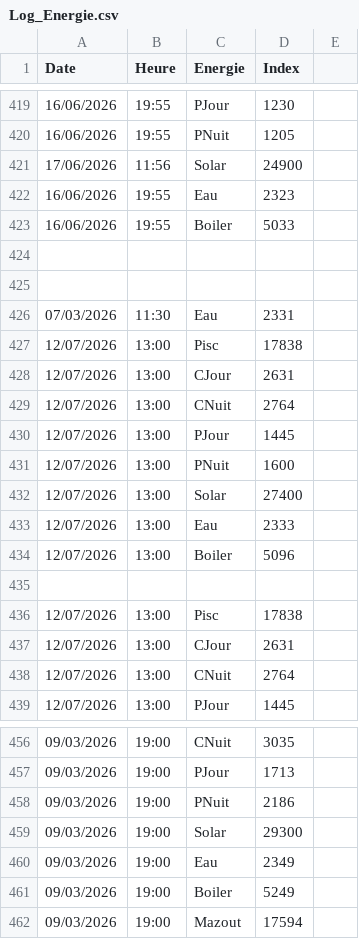
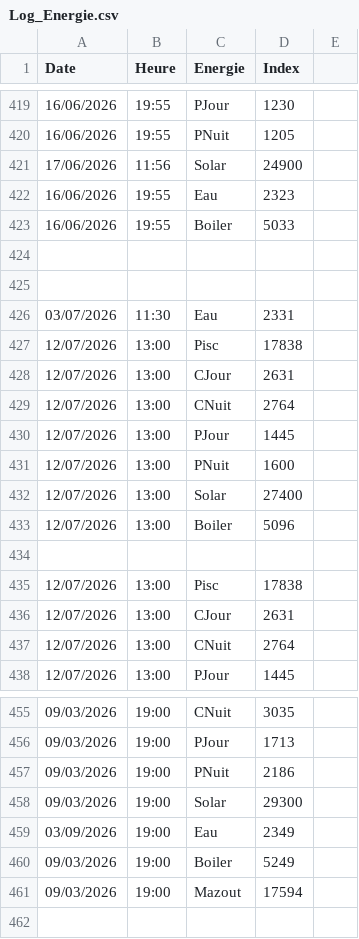
Before and after one commit to jcb20260806/Energie_Home, a CSV file: Log_Energie.csv, drawn as a sheet; only a part is shown, gaps mark what is left out.

```diff
--- a/Log_Energie.csv
+++ b/Log_Energie.csv
@@ -425,3 +425,3 @@ Date,Heure,Energie,Index,
 ,,,,
-07/03/2026,11:30,Eau,2331,
+03/07/2026,11:30,Eau,2331,
 12/07/2026,13:00,Pisc,17838,
@@ -432,3 +432,2 @@ Date,Heure,Energie,Index,
 12/07/2026,13:00,Solar,27400,
-12/07/2026,13:00,Eau,2333,
 12/07/2026,13:00,Boiler,5096,
@@ -459,3 +458,3 @@ Date,Heure,Energie,Index,
 09/03/2026,19:00,Solar,29300,
-09/03/2026,19:00,Eau,2349,
+03/09/2026,19:00,Eau,2349,
 09/03/2026,19:00,Boiler,5249,
```
Also changed, not shown: 4 other files.
